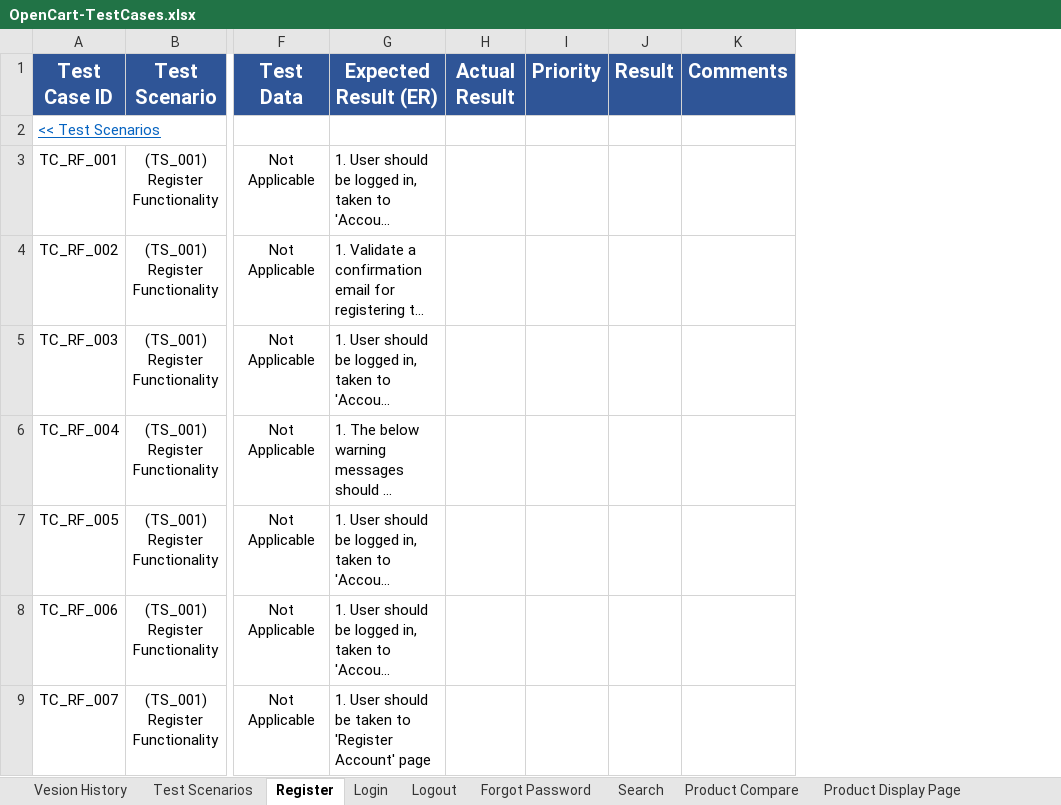
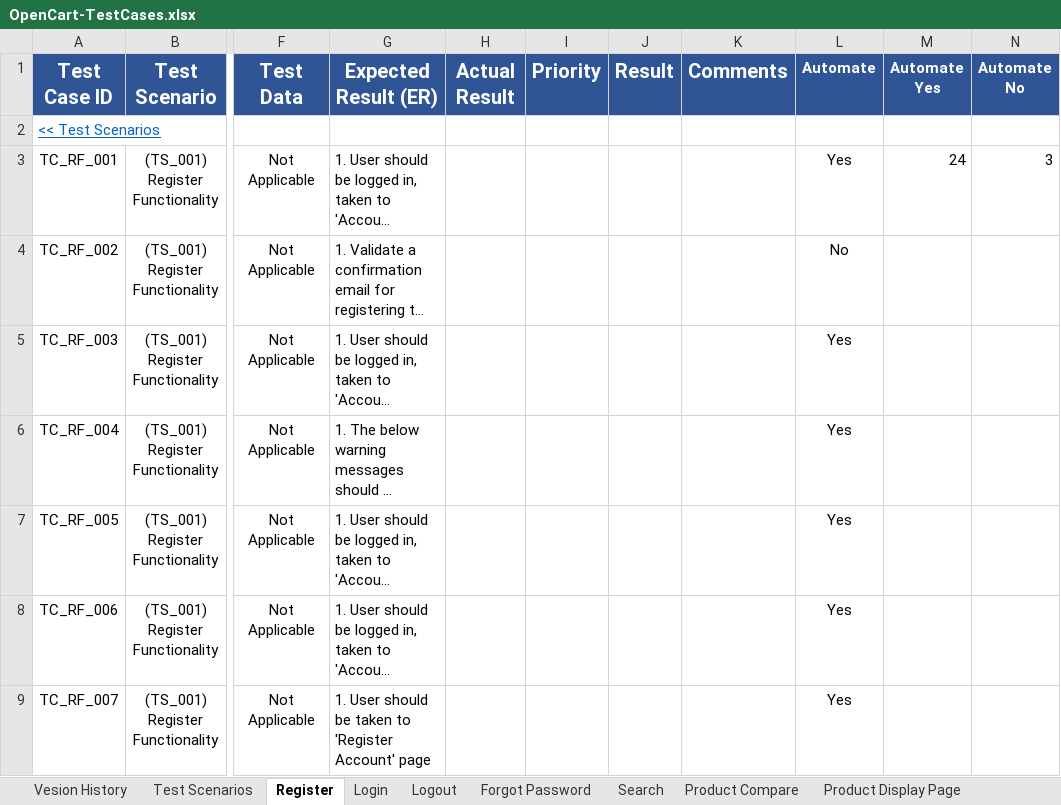
Before and after one commit to zohairawan/OpenCart, an Excel workbook: docs/OpenCart-TestCases.xlsx, sheet Register, drawn as a sheet; only a part is shown, gaps mark what is left out; long unchanged cells end in …; values as stored, in another font and other column widths than the file's, no borders; conditional formats not drawn; the diff covers the shown part only; the diff names each change by its address in the sheet, - before the commit and + after, or states it on an @@ line.

```diff
--- a/docs/OpenCart-TestCases.xlsx (sheet Register)
+++ b/docs/OpenCart-TestCases.xlsx (sheet Register)
+column L (Automate), rows 3-9: Yes | No | Yes | Yes | Yes | Yes | Yes
+column M (Automate Yes), row 3: 24
+column N (Automate No), row 3: 3
```
Also changed, not shown: 3 edited cells elsewhere in this sheet, sheet Login, sheet Logout, sheet Search, sheet Forgot Password, sheet Currencies, sheet Order Information, 25 more sheets.
